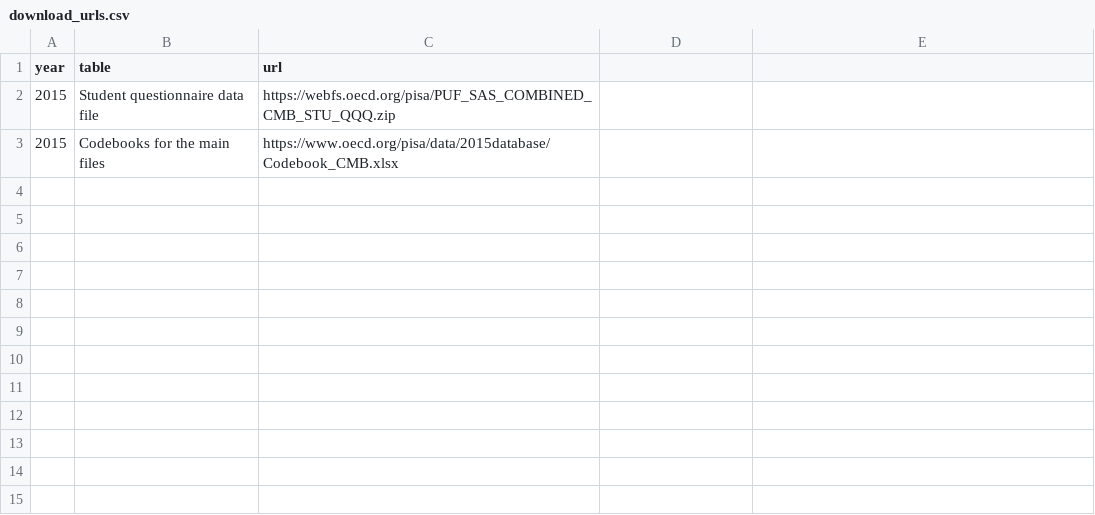
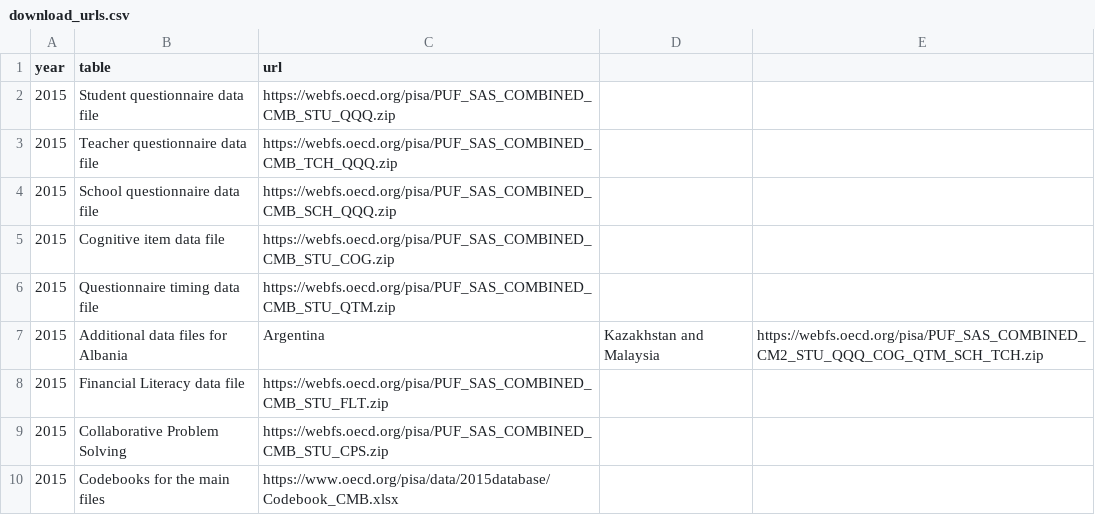
Before and after one commit to kevinwang09/learningtower_masonry, a CSV file: Code/download_urls.csv, drawn as a sheet; the diff names each change by its address in the sheet, - before the commit and + after, or states it on an @@ line.

```diff
--- a/Code/download_urls.csv
+++ b/Code/download_urls.csv
+row 3: 2015 | Teacher questionnaire data file | https://webfs.oecd.org/pisa/PUF_SAS_COMBINED_CMB_TCH_QQQ.zip
+row 4: 2015 | School questionnaire data file | https://webfs.oecd.org/pisa/PUF_SAS_COMBINED_CMB_SCH_QQQ.zip
+row 5: 2015 | Cognitive item data file | https://webfs.oecd.org/pisa/PUF_SAS_COMBINED_CMB_STU_COG.zip
+row 6: 2015 | Questionnaire timing data file | https://webfs.oecd.org/pisa/PUF_SAS_COMBINED_CMB_STU_QTM.zip
+row 7: 2015 | Additional data files for Albania | Argentina | Kazakhstan and Malaysia | https://webfs.oecd.org/pisa/PUF_SAS_COMBINED_CM2_STU_QQQ_COG_QTM_SCH_TCH.zip
+row 8: 2015 | Financial Literacy data file | https://webfs.oecd.org/pisa/PUF_SAS_COMBINED_CMB_STU_FLT.zip
+row 9: 2015 | Collaborative Problem Solving | https://webfs.oecd.org/pisa/PUF_SAS_COMBINED_CMB_STU_CPS.zip
```
Also changed, not shown: 2 other files.
